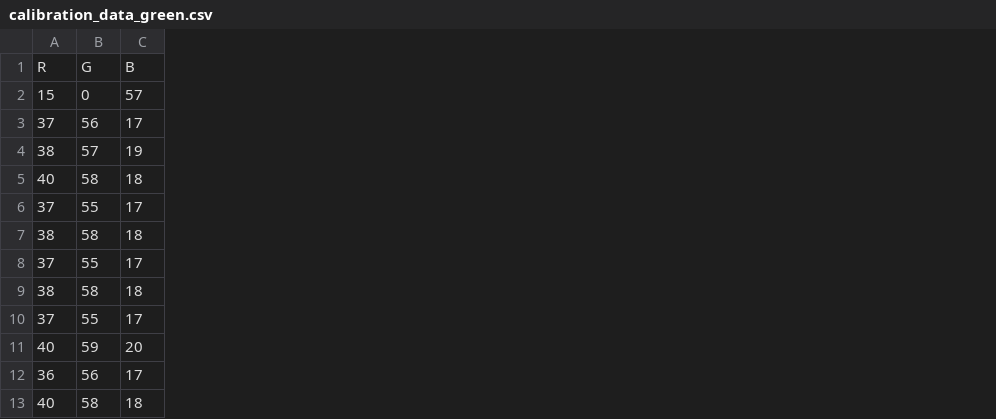
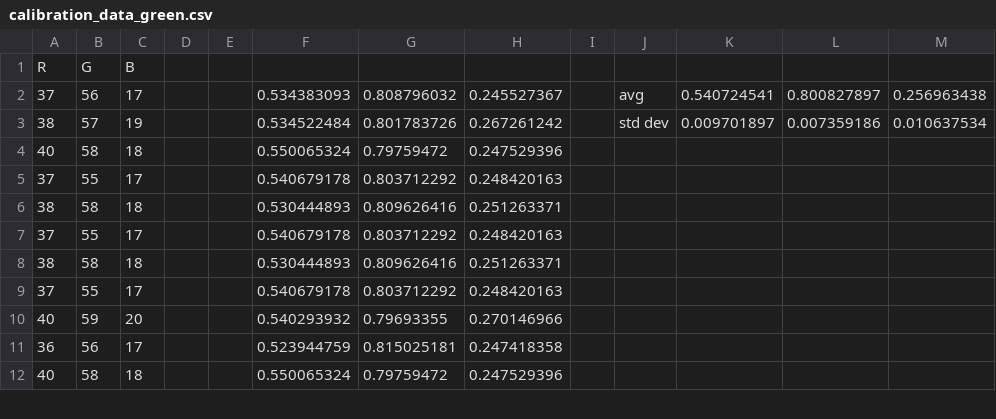
Before and after one commit to Hasnu777/ECSE211_W26_Final_Project, a CSV file: src/data/calibration_data_green.csv, drawn as a sheet; only a part is shown; removed rows and columns are numbered as before the commit, all else as after; the diff names each change by its address in the sheet, - before the commit and + after, or states it on an @@ line.

```diff
--- a/src/data/calibration_data_green.csv
+++ b/src/data/calibration_data_green.csv
+column D, empty
+column E, empty
+column F, rows 2-12: 0.534383093 | 0.534522484 | 0.550065324 | 0.540679178 | 0.530444893 | 0.540679178 | 0.530444893 | 0.540679178 | 0.540293932 | 0.523944759 | 0.550065324
+column G, rows 2-12: 0.808796032 | 0.801783726 | 0.79759472 | 0.803712292 | 0.809626416 | 0.803712292 | 0.809626416 | 0.803712292 | 0.79693355 | 0.815025181 | 0.79759472
+column H, rows 2-12: 0.245527367 | 0.267261242 | 0.247529396 | 0.248420163 | 0.251263371 | 0.248420163 | 0.251263371 | 0.248420163 | 0.270146966 | 0.247418358 | 0.247529396
+column I, empty
+column J, rows 2-3: avg | std dev
+column K, rows 2-3: 0.540724541 | 0.009701897
+column L, rows 2-3: 0.800827897 | 0.007359186
+column M, rows 2-3: 0.256963438 | 0.010637534
-row 2: 15 | 0 | 57
```
Also changed, not shown: src/data/calibration_data_blue.csv, src/data/calibration_data_line.csv, 11 other files.
